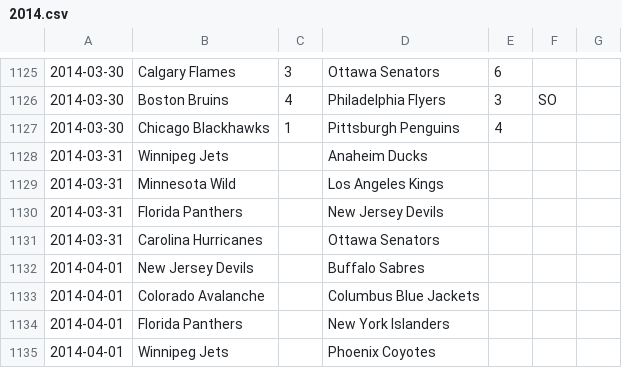
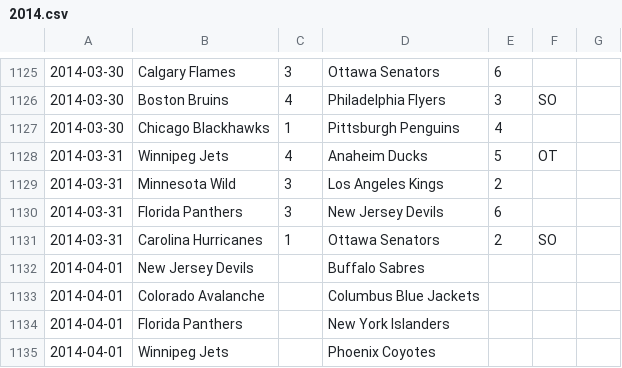
Before and after one commit to cabusto/nhlchampionshipbelt, a CSV file: app/static/data/2014.csv, drawn as a sheet; only a part is shown, gaps mark what is left out.

Commit message:
updated scores

```diff
--- a/app/static/data/2014.csv
+++ b/app/static/data/2014.csv
@@ -1127,6 +1127,6 @@
 2014-03-30,Chicago Blackhawks,1,Pittsburgh Penguins,4,,
-2014-03-31,Winnipeg Jets,,Anaheim Ducks,,,
-2014-03-31,Minnesota Wild,,Los Angeles Kings,,,
-2014-03-31,Florida Panthers,,New Jersey Devils,,,
-2014-03-31,Carolina Hurricanes,,Ottawa Senators,,,
+2014-03-31,Winnipeg Jets,4,Anaheim Ducks,5,OT,
+2014-03-31,Minnesota Wild,3,Los Angeles Kings,2,,
+2014-03-31,Florida Panthers,3,New Jersey Devils,6,,
+2014-03-31,Carolina Hurricanes,1,Ottawa Senators,2,SO,
 2014-04-01,New Jersey Devils,,Buffalo Sabres,,,
```
